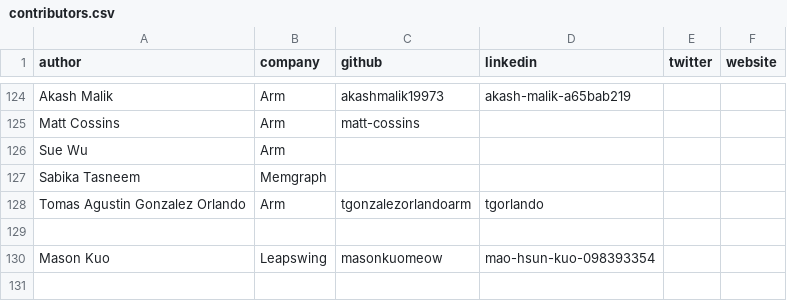
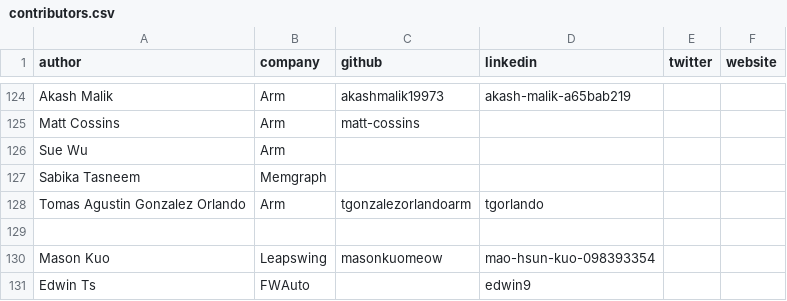
Before and after one commit to masonkuomeow/arm-learning-paths, a CSV file: assets/contributors.csv, drawn as a sheet; only a part is shown, gaps mark what is left out.

Commit message:
Add Edwin Ts (FWAuto) as author, add FWAuto LinkedIn to further reading

```diff
--- a/assets/contributors.csv
+++ b/assets/contributors.csv
@@ -130 +130,2 @@ Tomas Agustin Gonzalez Orlando,Arm,tgonzalezorlandoarm,tgorlando,,
 Mason Kuo,Leapswing,masonkuomeow,mao-hsun-kuo-098393354,,
+Edwin Ts,FWAuto,,edwin9,,
```
Also changed, not shown: 1 other file.
